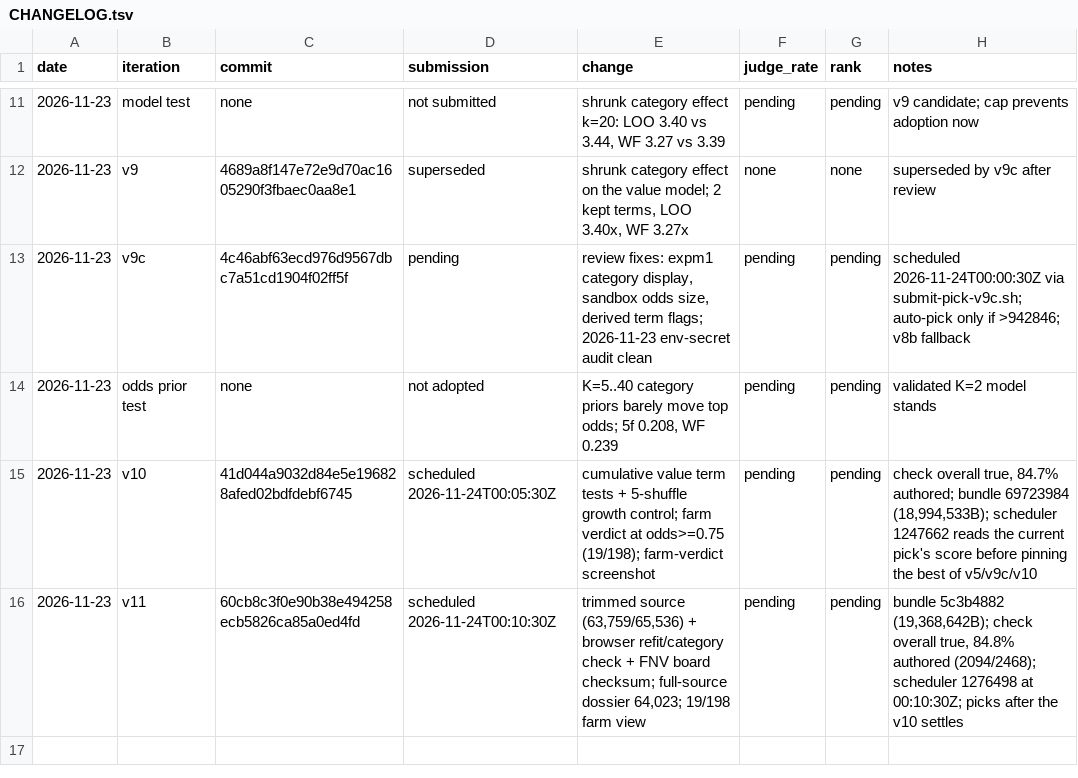
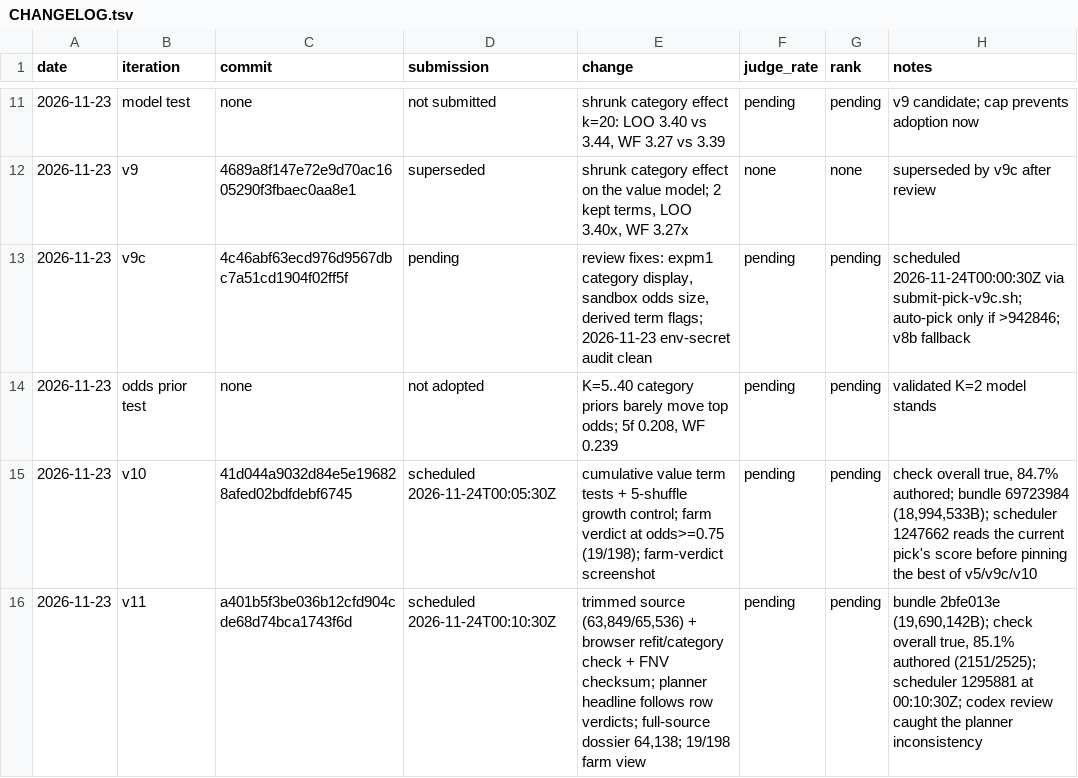
Before and after one commit to trolloks/trolloks-token-radar, a TSV file: CHANGELOG.tsv, drawn as a sheet; only a part is shown, gaps mark what is left out.

Commit message:
Record the v11 planner fix and re-arm

```diff
--- a/CHANGELOG.tsv
+++ b/CHANGELOG.tsv
@@ -15,2 +15,2 @@ date	iteration	commit	submission	change	judge_rate	rank	notes
 2026-11-23	v10	41d044a9032d84e5e196828afed02bdfdebf6745	scheduled 2026-11-24T00:05:30Z	cumulative value term tests + 5-shuffle growth control; farm verdict at odds>=0.75 (19/198); farm-verdict screenshot	pending	pending	check overall true, 84.7% authored; bundle 69723984 (18,994,533B); scheduler 1247662 reads the current pick's score before pinning the best of v5/v9c/v10
-2026-11-23	v11	60cb8c3f0e90b38e494258ecb5826ca85a0ed4fd	scheduled 2026-11-24T00:10:30Z	trimmed source (63,759/65,536) + browser refit/category check + FNV board checksum; full-source dossier 64,023; 19/198 farm view	pending	pending	bundle 5c3b4882 (19,368,642B); check overall true, 84.8% authored (2094/2468); scheduler 1276498 at 00:10:30Z; picks after the v10 settles
+2026-11-23	v11	a401b5f3be036b12cfd904cde68d74bca1743f6d	scheduled 2026-11-24T00:10:30Z	trimmed source (63,849/65,536) + browser refit/category check + FNV checksum; planner headline follows row verdicts; full-source dossier 64,138; 19/198 farm view	pending	pending	bundle 2bfe013e (19,690,142B); check overall true, 85.1% authored (2151/2525); scheduler 1295881 at 00:10:30Z; codex review caught the planner inconsistency
```
Also changed, not shown: 2 other files.
